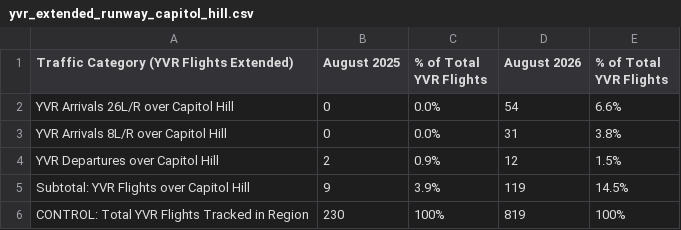
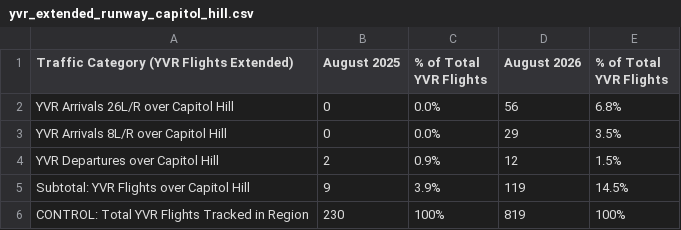
Before and after one commit to oncoapop/capitol_hill_flights, a CSV file: yvr_extended_runway_capitol_hill.csv, drawn as a sheet.

Commit message:
Fix final_trk bug in extended strict table

```diff
--- a/yvr_extended_runway_capitol_hill.csv
+++ b/yvr_extended_runway_capitol_hill.csv
@@ -1,4 +1,4 @@
 Traffic Category (YVR Flights Extended),August 2025,% of Total YVR Flights,August 2026,% of Total YVR Flights
-YVR Arrivals 26L/R over Capitol Hill,0,0.0%,54,6.6%
-YVR Arrivals 8L/R over Capitol Hill,0,0.0%,31,3.8%
+YVR Arrivals 26L/R over Capitol Hill,0,0.0%,56,6.8%
+YVR Arrivals 8L/R over Capitol Hill,0,0.0%,29,3.5%
 YVR Departures over Capitol Hill,2,0.9%,12,1.5%
```
Also changed, not shown: 1 other file.
